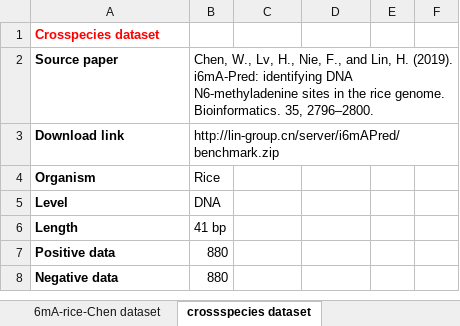
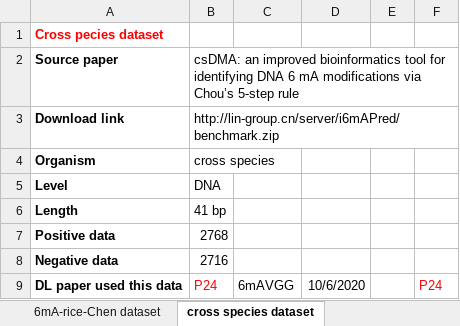
Before and after one commit to YanChengHuang/paper_implement, an Excel workbook: m6A papers/Performance_0703.xlsx, sheet cross species dataset, drawn as a sheet; values as stored, in another font and other column widths than the file's, no borders; charts and pictures not drawn; the diff names each change by its address in the sheet, - before the commit and + after, or states it on an @@ line.

Commit message:
revise performance 0703

```diff
--- a/m6A papers/Performance_0703.xlsx (sheet cross species dataset)
+++ b/m6A papers/Performance_0703.xlsx (sheet cross species dataset)
-sheet tab: crossspecies dataset
+sheet tab: cross species dataset
-A1: Crosspecies dataset
+A1: Cross pecies dataset
-B2: Chen, W., Lv, H., Nie, F., and Lin, H. (2019). i6mA-Pred: identifying DNA N6-methyladenine sites in the rice genome. Bioinformatics. 35, 2796–2800.
+B2: csDMA: an improved bioinformatics tool for identifying DNA 6 mA modifications via Chou’s 5-step rule
-B4: Rice
+B4: cross species
-B7: 880
+B7: 2768
-B8: 880
+B8: 2716
+row 9: DL paper used this data | P24 | 6mAVGG | 10/6/2020 |  | P24
```
Also changed, not shown: charts or pictures.
